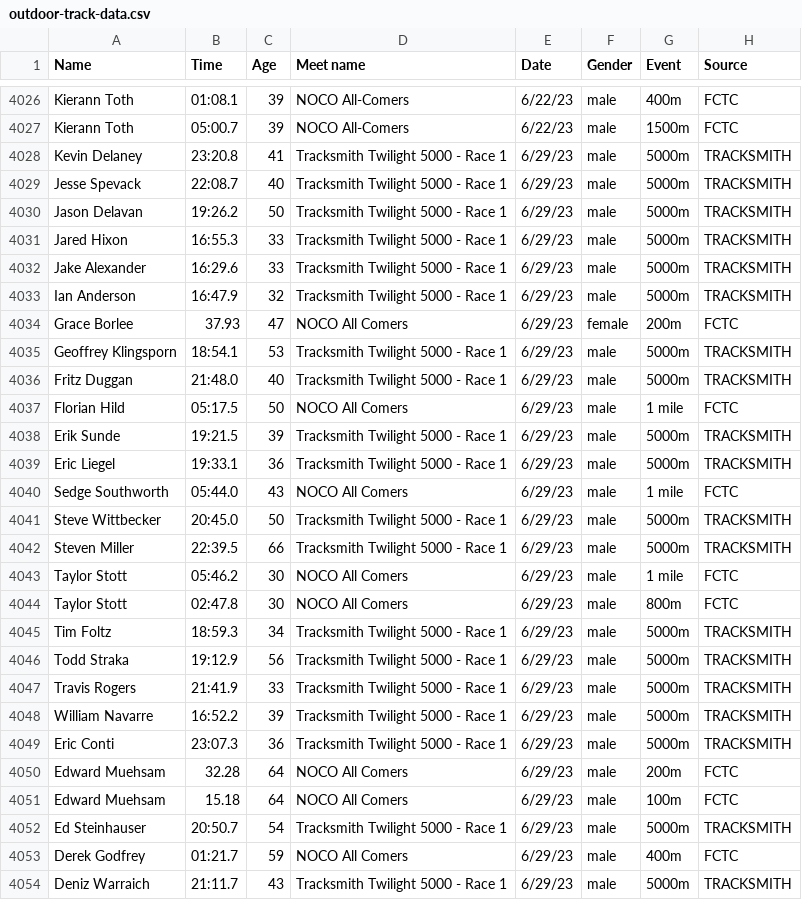
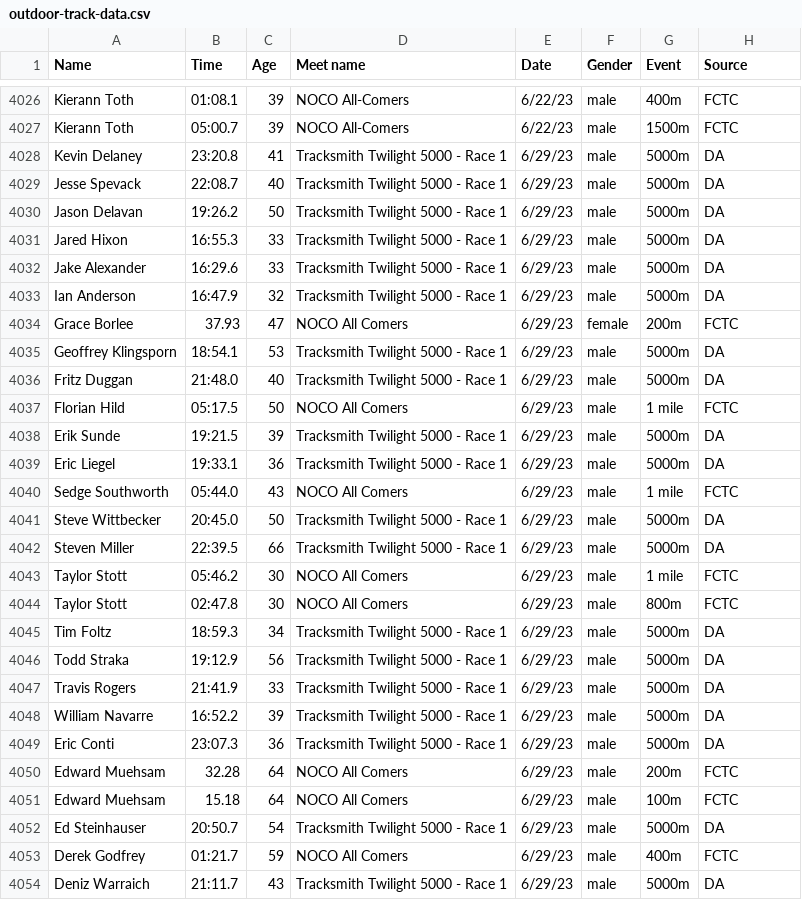
Before and after one commit to billpottle/colorado-masters-race-project, a CSV file: outdoor-track-data.csv, drawn as a sheet; only a part is shown, gaps mark what is left out; the diff covers the shown part only.

Commit message:
removing tracksmith

```diff
--- a/outdoor-track-data.csv
+++ b/outdoor-track-data.csv
@@ -4027,28 +4027,28 @@ Kierann Toth,01:08.1,39,NOCO All-Comers,6/22/23,male,400m,FCTC
 Kierann Toth,05:00.7,39,NOCO All-Comers,6/22/23,male,1500m,FCTC
-Kevin Delaney,23:20.8,41,Tracksmith Twilight 5000 - Race 1,6/29/23,male,5000m,TRACKSMITH
-Jesse Spevack,22:08.7,40,Tracksmith Twilight 5000 - Race 1,6/29/23,male,5000m,TRACKSMITH
-Jason Delavan,19:26.2,50,Tracksmith Twilight 5000 - Race 1,6/29/23,male,5000m,TRACKSMITH
-Jared Hixon,16:55.3,33,Tracksmith Twilight 5000 - Race 1,6/29/23,male,5000m,TRACKSMITH
-Jake Alexander,16:29.6,33,Tracksmith Twilight 5000 - Race 1,6/29/23,male,5000m,TRACKSMITH
-Ian Anderson,16:47.9,32,Tracksmith Twilight 5000 - Race 1,6/29/23,male,5000m,TRACKSMITH
+Kevin Delaney,23:20.8,41,Tracksmith Twilight 5000 - Race 1,6/29/23,male,5000m,DA
+Jesse Spevack,22:08.7,40,Tracksmith Twilight 5000 - Race 1,6/29/23,male,5000m,DA
+Jason Delavan,19:26.2,50,Tracksmith Twilight 5000 - Race 1,6/29/23,male,5000m,DA
+Jared Hixon,16:55.3,33,Tracksmith Twilight 5000 - Race 1,6/29/23,male,5000m,DA
+Jake Alexander,16:29.6,33,Tracksmith Twilight 5000 - Race 1,6/29/23,male,5000m,DA
+Ian Anderson,16:47.9,32,Tracksmith Twilight 5000 - Race 1,6/29/23,male,5000m,DA
 Grace Borlee,37.93,47,NOCO All Comers,6/29/23,female,200m,FCTC
-Geoffrey Klingsporn,18:54.1,53,Tracksmith Twilight 5000 - Race 1,6/29/23,male,5000m,TRACKSMITH
-Fritz Duggan,21:48.0,40,Tracksmith Twilight 5000 - Race 1,6/29/23,male,5000m,TRACKSMITH
+Geoffrey Klingsporn,18:54.1,53,Tracksmith Twilight 5000 - Race 1,6/29/23,male,5000m,DA
+Fritz Duggan,21:48.0,40,Tracksmith Twilight 5000 - Race 1,6/29/23,male,5000m,DA
 Florian Hild,05:17.5,50,NOCO All Comers,6/29/23,male,1 mile,FCTC
-Erik Sunde,19:21.5,39,Tracksmith Twilight 5000 - Race 1,6/29/23,male,5000m,TRACKSMITH
-Eric Liegel,19:33.1,36,Tracksmith Twilight 5000 - Race 1,6/29/23,male,5000m,TRACKSMITH
+Erik Sunde,19:21.5,39,Tracksmith Twilight 5000 - Race 1,6/29/23,male,5000m,DA
+Eric Liegel,19:33.1,36,Tracksmith Twilight 5000 - Race 1,6/29/23,male,5000m,DA
 Sedge Southworth,05:44.0,43,NOCO All Comers,6/29/23,male,1 mile,FCTC
-Steve Wittbecker,20:45.0,50,Tracksmith Twilight 5000 - Race 1,6/29/23,male,5000m,TRACKSMITH
-Steven Miller,22:39.5,66,Tracksmith Twilight 5000 - Race 1,6/29/23,male,5000m,TRACKSMITH
+Steve Wittbecker,20:45.0,50,Tracksmith Twilight 5000 - Race 1,6/29/23,male,5000m,DA
+Steven Miller,22:39.5,66,Tracksmith Twilight 5000 - Race 1,6/29/23,male,5000m,DA
 Taylor Stott,05:46.2,30,NOCO All Comers,6/29/23,male,1 mile,FCTC
 Taylor Stott,02:47.8,30,NOCO All Comers,6/29/23,male,800m,FCTC
-Tim Foltz,18:59.3,34,Tracksmith Twilight 5000 - Race 1,6/29/23,male,5000m,TRACKSMITH
-Todd Straka,19:12.9,56,Tracksmith Twilight 5000 - Race 1,6/29/23,male,5000m,TRACKSMITH
-Travis Rogers,21:41.9,33,Tracksmith Twilight 5000 - Race 1,6/29/23,male,5000m,TRACKSMITH
-William Navarre,16:52.2,39,Tracksmith Twilight 5000 - Race 1,6/29/23,male,5000m,TRACKSMITH
-Eric Conti,23:07.3,36,Tracksmith Twilight 5000 - Race 1,6/29/23,male,5000m,TRACKSMITH
+Tim Foltz,18:59.3,34,Tracksmith Twilight 5000 - Race 1,6/29/23,male,5000m,DA
+Todd Straka,19:12.9,56,Tracksmith Twilight 5000 - Race 1,6/29/23,male,5000m,DA
+Travis Rogers,21:41.9,33,Tracksmith Twilight 5000 - Race 1,6/29/23,male,5000m,DA
+William Navarre,16:52.2,39,Tracksmith Twilight 5000 - Race 1,6/29/23,male,5000m,DA
+Eric Conti,23:07.3,36,Tracksmith Twilight 5000 - Race 1,6/29/23,male,5000m,DA
 Edward Muehsam,32.28,64,NOCO All Comers,6/29/23,male,200m,FCTC
 Edward Muehsam,15.18,64,NOCO All Comers,6/29/23,male,100m,FCTC
-Ed Steinhauser,20:50.7,54,Tracksmith Twilight 5000 - Race 1,6/29/23,male,5000m,TRACKSMITH
+Ed Steinhauser,20:50.7,54,Tracksmith Twilight 5000 - Race 1,6/29/23,male,5000m,DA
 Derek Godfrey,01:21.7,59,NOCO All Comers,6/29/23,male,400m,FCTC
-Deniz Warraich,21:11.7,43,Tracksmith Twilight 5000 - Race 1,6/29/23,male,5000m,TRACKSMITH
+Deniz Warraich,21:11.7,43,Tracksmith Twilight 5000 - Race 1,6/29/23,male,5000m,DA
```
Also changed, not shown: 80 edited cells elsewhere in this file.
